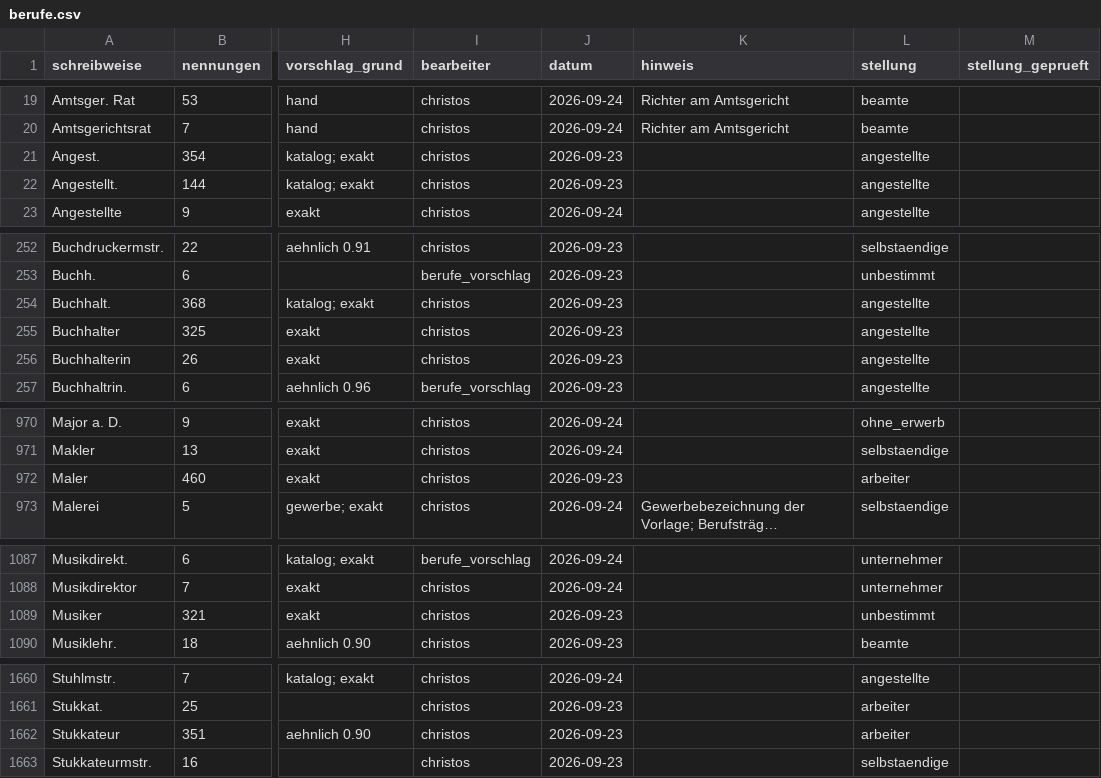
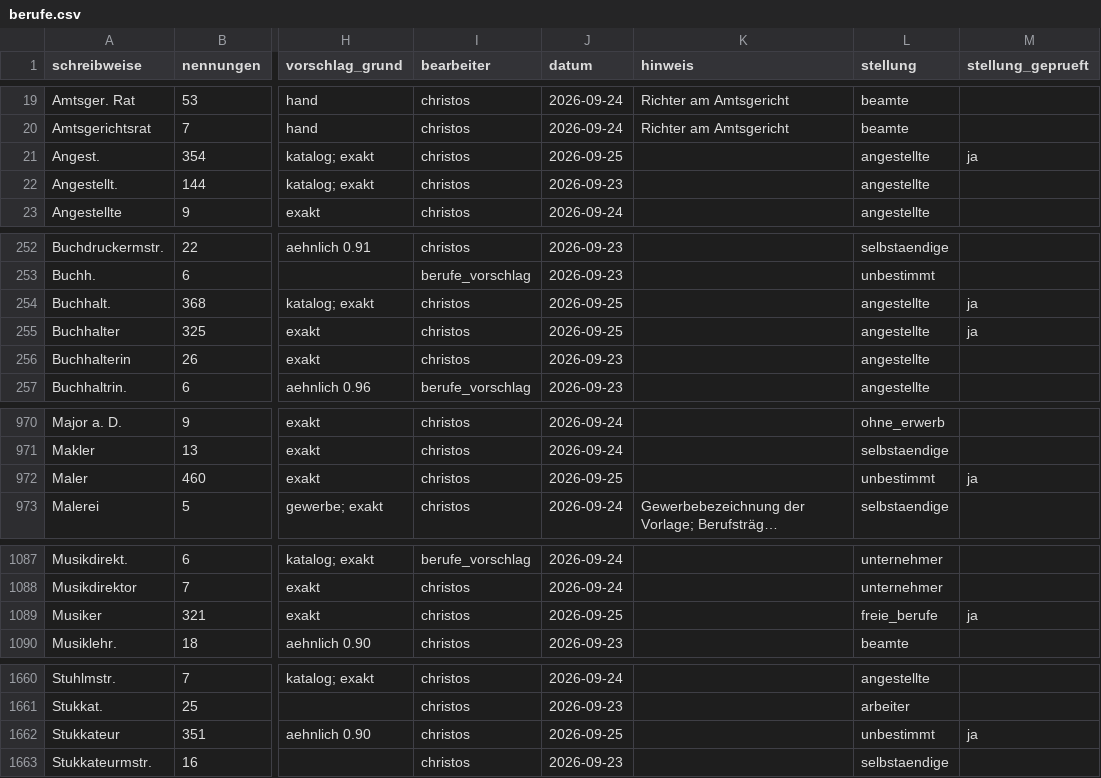
Before and after one commit to rodouc6/essener-adressbuch-1936, a CSV file: kuratierung/berufe.csv, drawn as a sheet; only a part is shown, gaps mark what is left out; long unchanged cells end in …; the diff covers the shown part only; the diff names each change by its address in the sheet, - before the commit and + after, or states it on an @@ line.

```diff
--- a/kuratierung/berufe.csv
+++ b/kuratierung/berufe.csv
-J21 (datum): 2026-09-23
+J21 (datum): 2026-09-25
-M21 (stellung_geprueft): (empty)
+M21 (stellung_geprueft): ja
-J254:J255 (datum): 2026-09-23
+J254:J255 (datum): 2026-09-25
-M254:M255 (stellung_geprueft): (empty)
+M254:M255 (stellung_geprueft): ja
-J972 (datum): 2026-09-23
+J972 (datum): 2026-09-25
-L972 (stellung): arbeiter
+L972 (stellung): unbestimmt
-M972 (stellung_geprueft): (empty)
+M972 (stellung_geprueft): ja
-J1089 (datum): 2026-09-23
+J1089 (datum): 2026-09-25
-L1089 (stellung): unbestimmt
+L1089 (stellung): freie_berufe
-M1089 (stellung_geprueft): (empty)
+M1089 (stellung_geprueft): ja
-J1662 (datum): 2026-09-23
+J1662 (datum): 2026-09-25
-L1662 (stellung): arbeiter
+L1662 (stellung): unbestimmt
-M1662 (stellung_geprueft): (empty)
+M1662 (stellung_geprueft): ja
```
Also changed, not shown: 46 edited cells elsewhere in this file, 3 other files.
